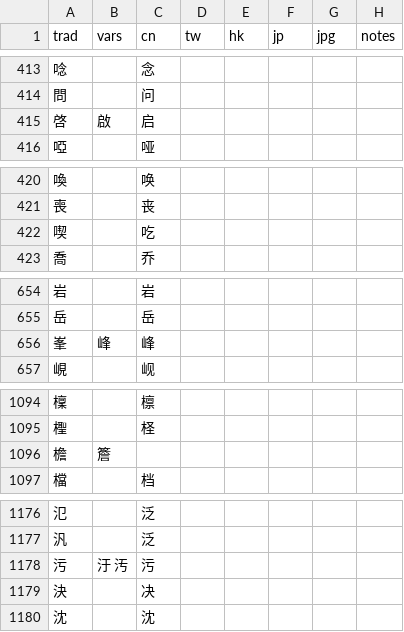
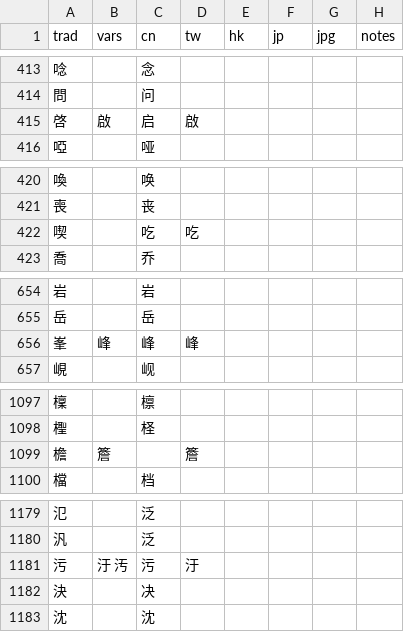
Before and after one commit to danny0838/sts-lib, a TSV file: sts/data/scheme/chars.tsv, drawn as a sheet; only a part is shown, gaps mark what is left out; the diff covers the shown part only.

```diff
--- a/sts/data/scheme/chars.tsv
+++ b/sts/data/scheme/chars.tsv
@@ -414,3 +414,3 @@ trad	vars	cn	tw	hk	jp	jpg	notes
 問		问					
-啓	啟	启					
+啓	啟	启	啟				
 啞		哑					
@@ -421,3 +421,3 @@ trad	vars	cn	tw	hk	jp	jpg	notes
 喪		丧					
-喫		吃					
+喫		吃	吃				
 喬		乔					
@@ -655,3 +655,3 @@ trad	vars	cn	tw	hk	jp	jpg	notes
 岳		岳					
-峯	峰	峰					
+峯	峰	峰	峰				
 峴		岘					
@@ -1095,3 +1098,3 @@ trad	vars	cn	tw	hk	jp	jpg	notes
 檉		柽					
-檐	簷						
+檐	簷		簷				
 檔		档					
@@ -1177,3 +1180,3 @@ trad	vars	cn	tw	hk	jp	jpg	notes
 汎		泛					
-污	汙 汚	污					
+污	汙 汚	污	汙				
 決		决					
```
Also changed, not shown: 7 added rows and 27 edited cells elsewhere in this file, 1 other file.
